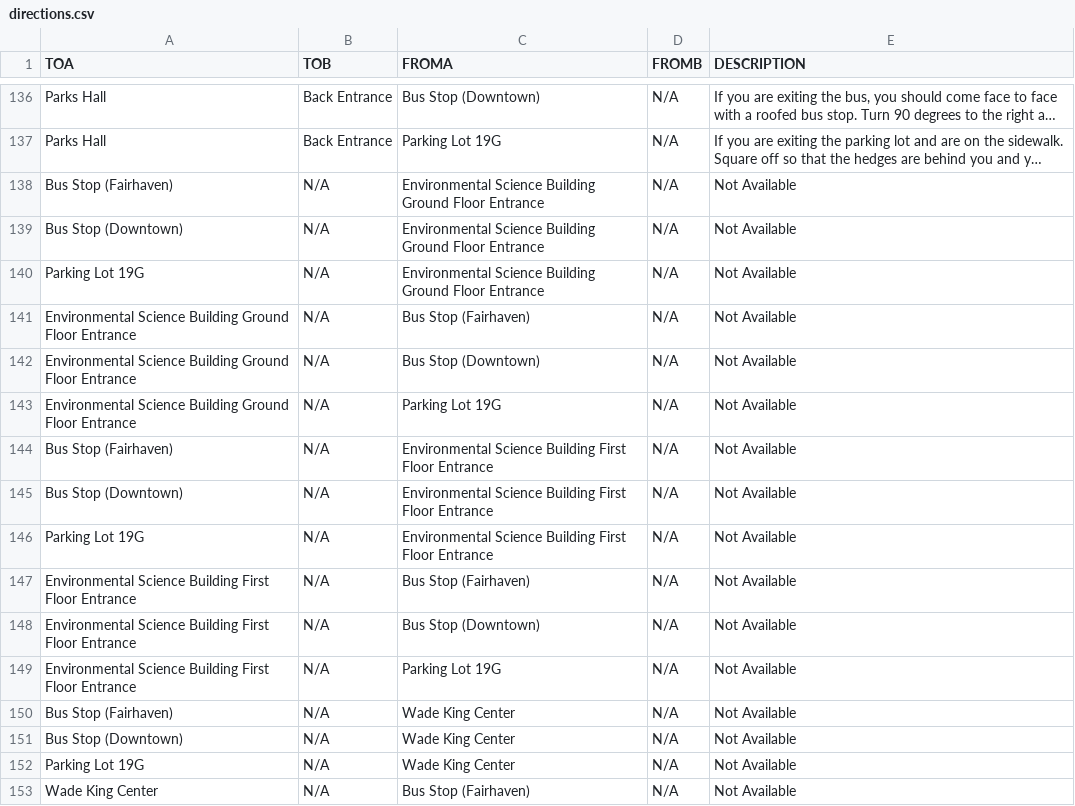
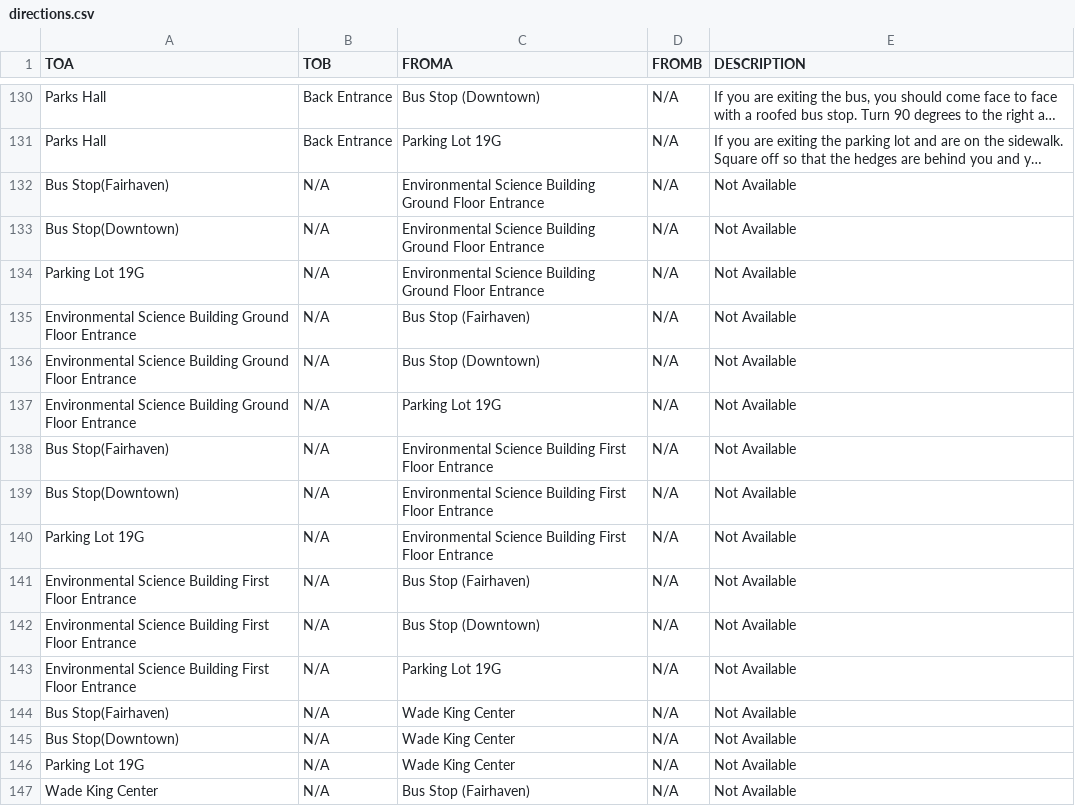
Before and after one commit to WWU-Mapping-Accessibility/campus-map-esri, a CSV file: public/directions.csv, drawn as a sheet; only a part is shown, gaps mark what is left out; long unchanged cells end in …; addresses are those after the commit; the diff covers the shown part only; the diff names each change by its address in the sheet, - before the commit and + after, or states it on an @@ line.

```diff
--- a/public/directions.csv
+++ b/public/directions.csv
-A132 (TOA): Bus Stop (Fairhaven)
+A132 (TOA): Bus Stop(Fairhaven)
-A133 (TOA): Bus Stop (Downtown)
+A133 (TOA): Bus Stop(Downtown)
-A138 (TOA): Bus Stop (Fairhaven)
+A138 (TOA): Bus Stop(Fairhaven)
-A139 (TOA): Bus Stop (Downtown)
+A139 (TOA): Bus Stop(Downtown)
-A144 (TOA): Bus Stop (Fairhaven)
+A144 (TOA): Bus Stop(Fairhaven)
-A145 (TOA): Bus Stop (Downtown)
+A145 (TOA): Bus Stop(Downtown)
```
Also changed, not shown: 6 added rows, 6 removed rows and 9 edited cells elsewhere in this file.
